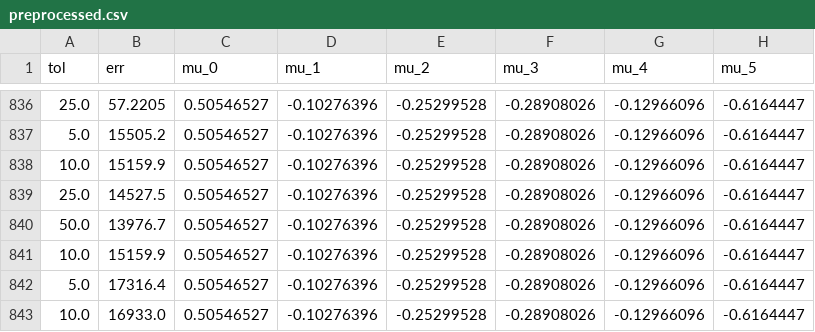
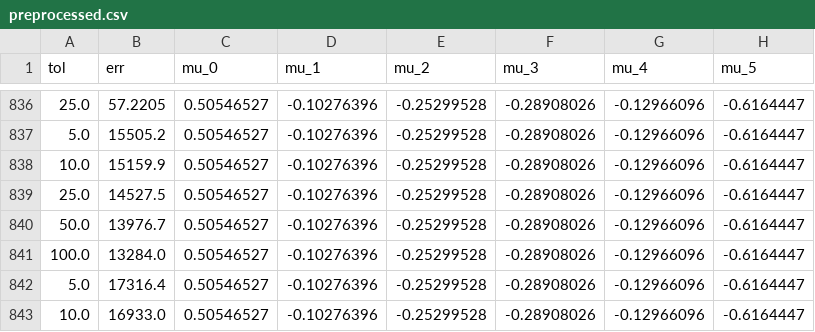
Before and after one commit to ferrariofilippo/BSc-Thesis-Code, a CSV file: ML/data/preprocessed.csv, drawn as a sheet; only a part is shown, gaps mark what is left out; the diff names each change by its address in the sheet, - before the commit and + after, or states it on an @@ line.

```diff
--- a/ML/data/preprocessed.csv
+++ b/ML/data/preprocessed.csv
-A841 (tol): 10.0
+A841 (tol): 100.0
-B841 (err): 15159.9
+B841 (err): 13284.0
```
Also changed, not shown: ML/data/dataset_pre_preprocessing.csv, ML/data/final_validation.csv, 28 other files.
